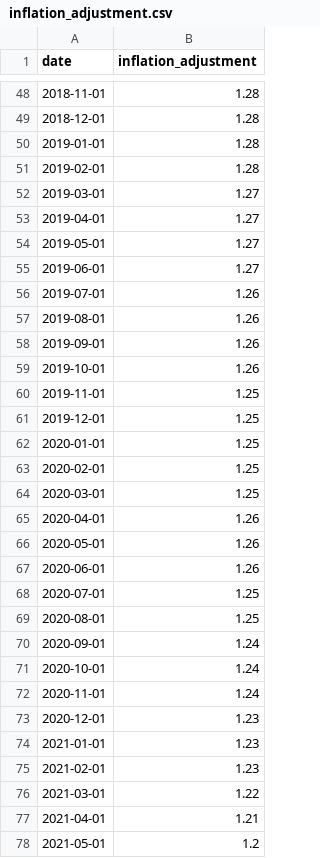
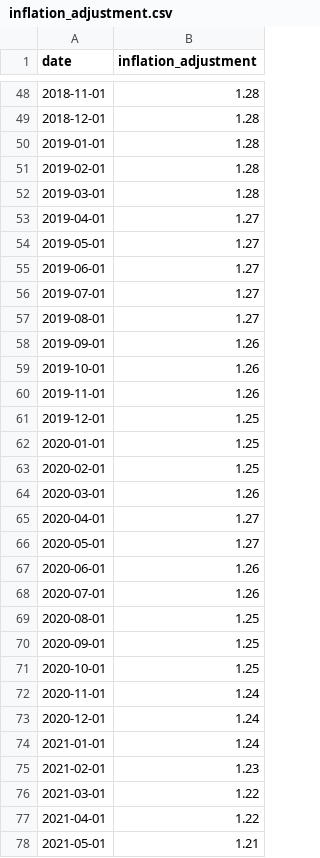
Before and after one commit to abcotvdata/price_tracker, a CSV file: scripts/inflation_adjustment.csv, drawn as a sheet; only a part is shown, gaps mark what is left out; the diff covers the shown part only.

Commit message:
New inflation data

```diff
--- a/scripts/inflation_adjustment.csv
+++ b/scripts/inflation_adjustment.csv
@@ -51,3 +51,3 @@ date,inflation_adjustment
 2019-02-01,1.28
-2019-03-01,1.27
+2019-03-01,1.28
 2019-04-01,1.27
@@ -55,7 +55,7 @@ date,inflation_adjustment
 2019-06-01,1.27
-2019-07-01,1.26
-2019-08-01,1.26
+2019-07-01,1.27
+2019-08-01,1.27
 2019-09-01,1.26
 2019-10-01,1.26
-2019-11-01,1.25
+2019-11-01,1.26
 2019-12-01,1.25
@@ -63,16 +63,16 @@ date,inflation_adjustment
 2020-02-01,1.25
-2020-03-01,1.25
-2020-04-01,1.26
-2020-05-01,1.26
+2020-03-01,1.26
+2020-04-01,1.27
+2020-05-01,1.27
 2020-06-01,1.26
-2020-07-01,1.25
+2020-07-01,1.26
 2020-08-01,1.25
-2020-09-01,1.24
-2020-10-01,1.24
+2020-09-01,1.25
+2020-10-01,1.25
 2020-11-01,1.24
-2020-12-01,1.23
-2021-01-01,1.23
+2020-12-01,1.24
+2021-01-01,1.24
 2021-02-01,1.23
 2021-03-01,1.22
-2021-04-01,1.21
-2021-05-01,1.2
+2021-04-01,1.22
+2021-05-01,1.21
```
Also changed, not shown: 1 added row and 34 edited cells elsewhere in this file.
